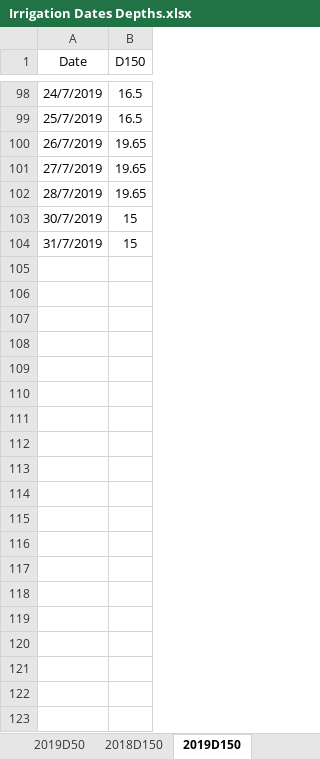
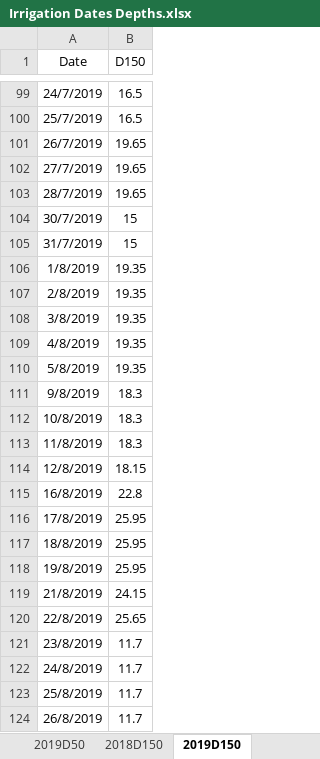
Before and after one commit to wanyuhuangyqt/Aquacrop-Guayule, an Excel workbook: Irrigation Dates Depths.xlsx, sheet 2019D150, drawn as a sheet; only a part is shown, gaps mark what is left out; values as stored, in another font and other column widths than the file's, no borders; the diff covers the shown part only; the diff names each change by its address in the sheet, - before the commit and + after, or states it on an @@ line.

```diff
--- a/Irrigation Dates Depths.xlsx (sheet 2019D150)
+++ b/Irrigation Dates Depths.xlsx (sheet 2019D150)
+row 106: 1/8/2019 | 19.35
+row 107: 2/8/2019 | 19.35
+row 108: 3/8/2019 | 19.35
+row 109: 4/8/2019 | 19.35
+row 110: 5/8/2019 | 19.35
+row 111: 9/8/2019 | 18.3
+row 112: 10/8/2019 | 18.3
+row 113: 11/8/2019 | 18.3
+row 114: 12/8/2019 | 18.15
+row 115: 16/8/2019 | 22.8
+row 116: 17/8/2019 | 25.95
+row 117: 18/8/2019 | 25.95
+row 118: 19/8/2019 | 25.95
+row 119: 21/8/2019 | 24.15
+row 120: 22/8/2019 | 25.65
+row 121: 23/8/2019 | 11.7
+row 122: 24/8/2019 | 11.7
+row 123: 25/8/2019 | 11.7
+row 124: 26/8/2019 | 11.7
```
Also changed, not shown: 51 added rows and 6 edited cells elsewhere in this sheet, sheet 2019D50, sheet 2019Depth.
